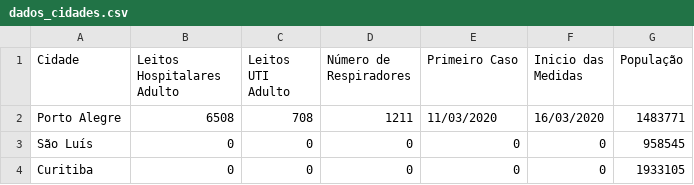
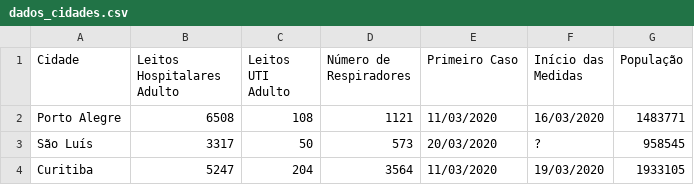
Before and after one commit to CaetanoSlavieroPires/Report_Covid19_Cappra, a CSV file: dados_cidades.csv, drawn as a sheet.

Commit message:
Atualizando dados das cidades

```diff
--- a/dados_cidades.csv
+++ b/dados_cidades.csv
@@ -1,4 +1,4 @@
-Cidade,Leitos Hospitalares Adulto,Leitos UTI Adulto,Número de Respiradores,Primeiro Caso,Inicio das Medidas,População
-Porto Alegre,6508,708,1211,11/03/2020,16/03/2020,1483771
-São Luís,0,0,0,0,0,958545
-Curitiba,0,0,0,0,0,1933105
+Cidade,Leitos Hospitalares Adulto,Leitos UTI Adulto,Número de Respiradores,Primeiro Caso,Início das Medidas,População
+Porto Alegre,6508,108,1121,11/03/2020,16/03/2020,1483771
+São Luís,3317,50,573,20/03/2020,?,958545
+Curitiba,5247,204,3564,11/03/2020,19/03/2020,1933105
```
